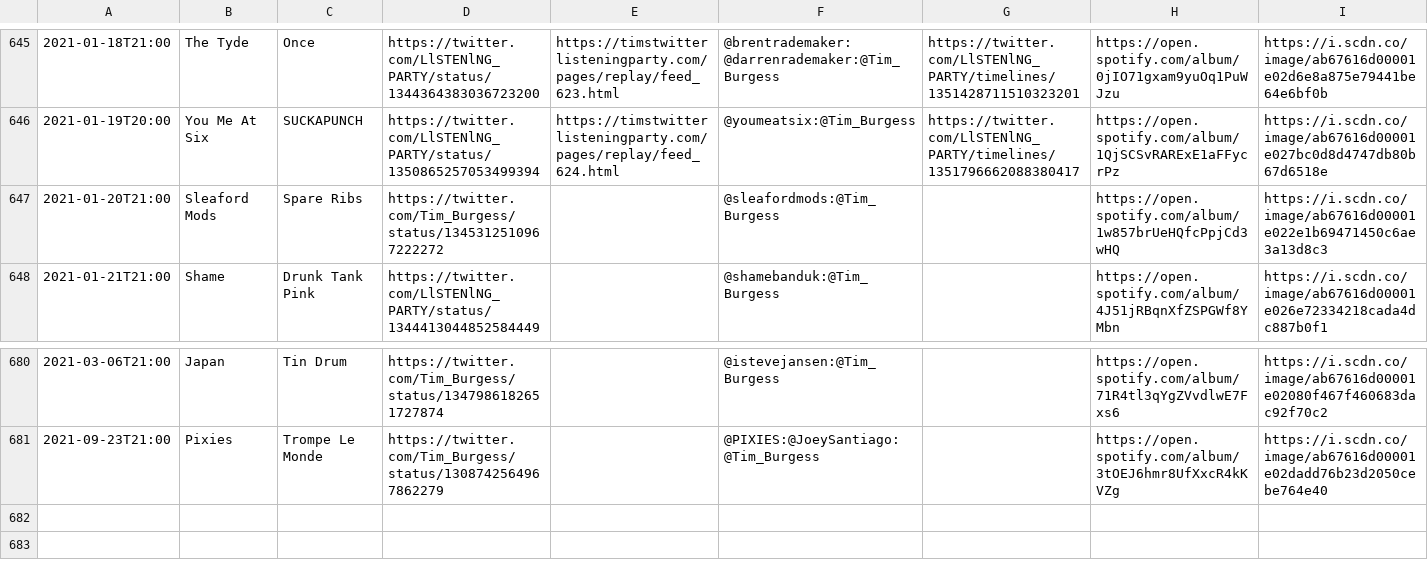
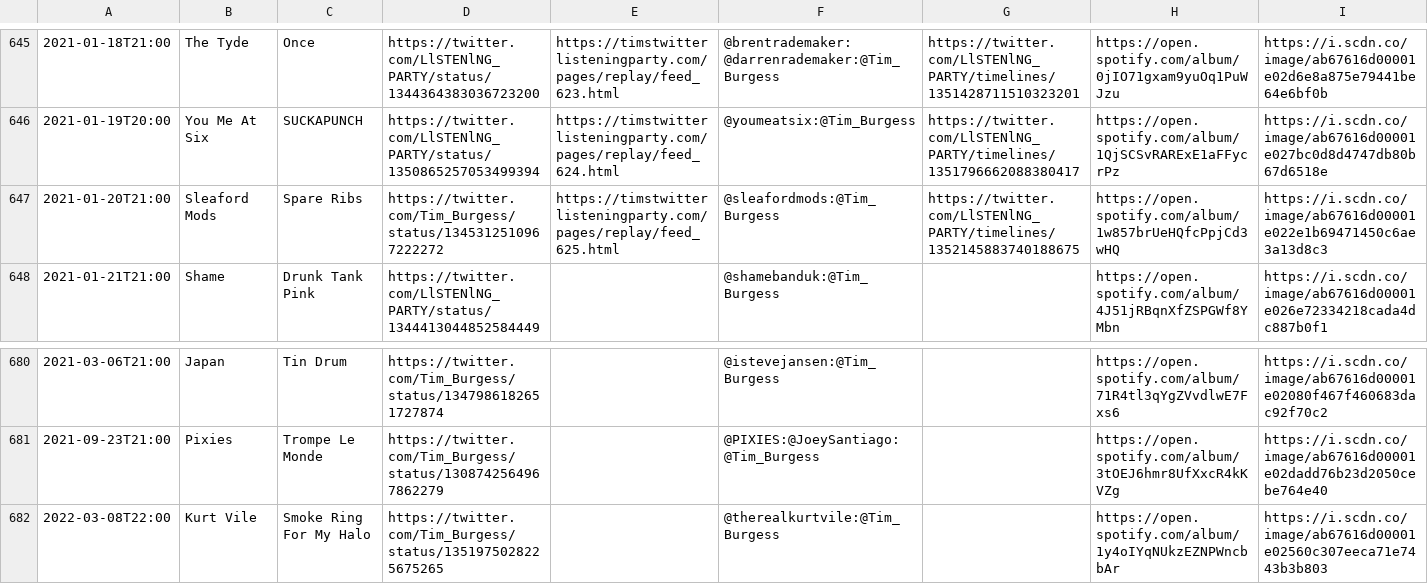
Before and after one commit to matbroughty/timstwitterlisteningparty, a CSV file: data/time-slot-data.csv, drawn as a sheet; only a part is shown, gaps mark what is left out; rows hold the shown columns only; the diff names each change by its address in the sheet, - before the commit and + after, or states it on an @@ line.

Commit message:
Spare ribs collection + Kurt Vile added

```diff
--- a/data/time-slot-data.csv
+++ b/data/time-slot-data.csv
-E647: (empty)
+E647: https://timstwitterlisteningparty.com/pages/replay/feed_625.html
-G647: (empty)
+G647: https://twitter.com/LlSTENlNG_PARTY/timelines/1352145883740188675
+row 682: 2022-03-08T22:00 | Kurt Vile | Smoke Ring For My Halo | https://twitter.com/Tim_Burgess/status/1351975028225675265 |  | @therealkurtvile:@Tim_Burgess |  | https://open.spotify.com/album/1y4oIYqNUkzEZNPWncbbAr | https://i.scdn.co/image/ab67616d00001e02560c307eeca71e7443b3b803
```
Also changed, not shown: 6 other files.
